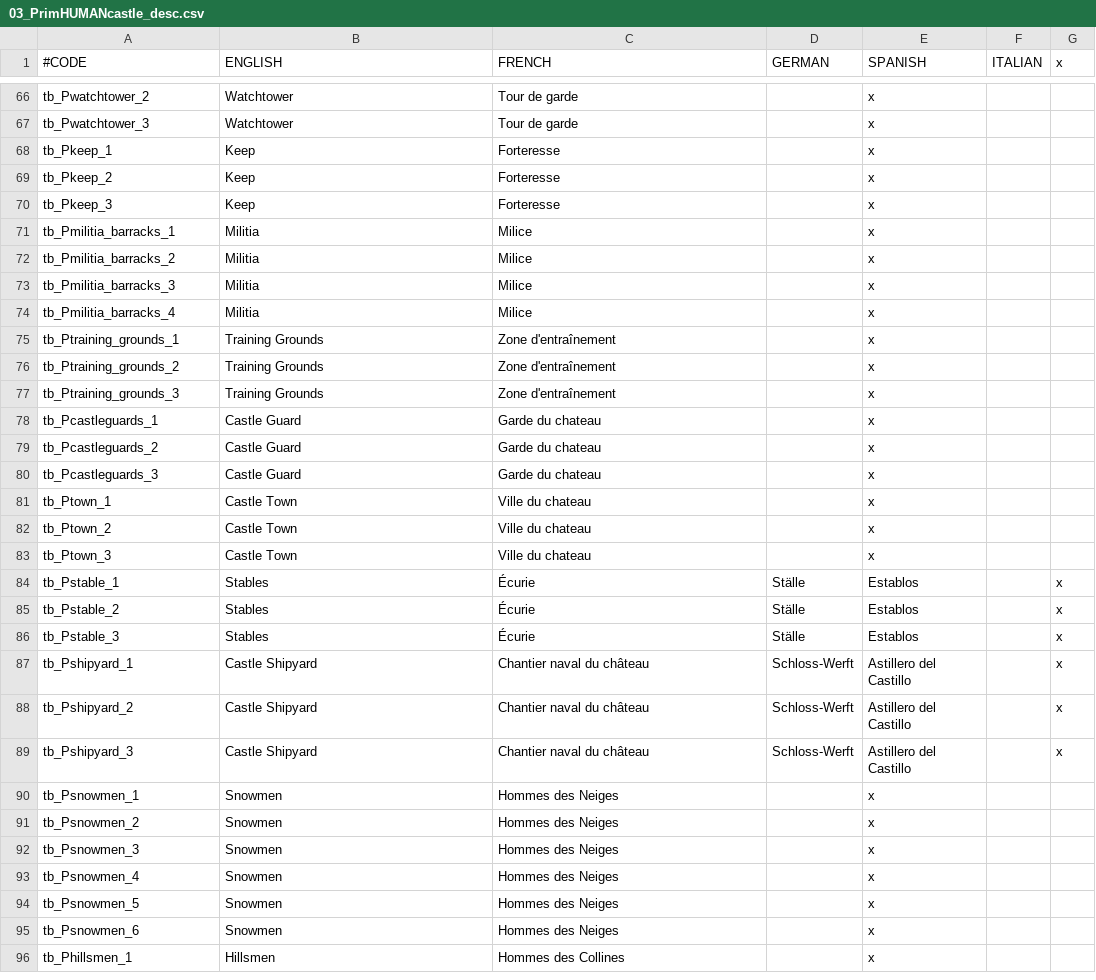
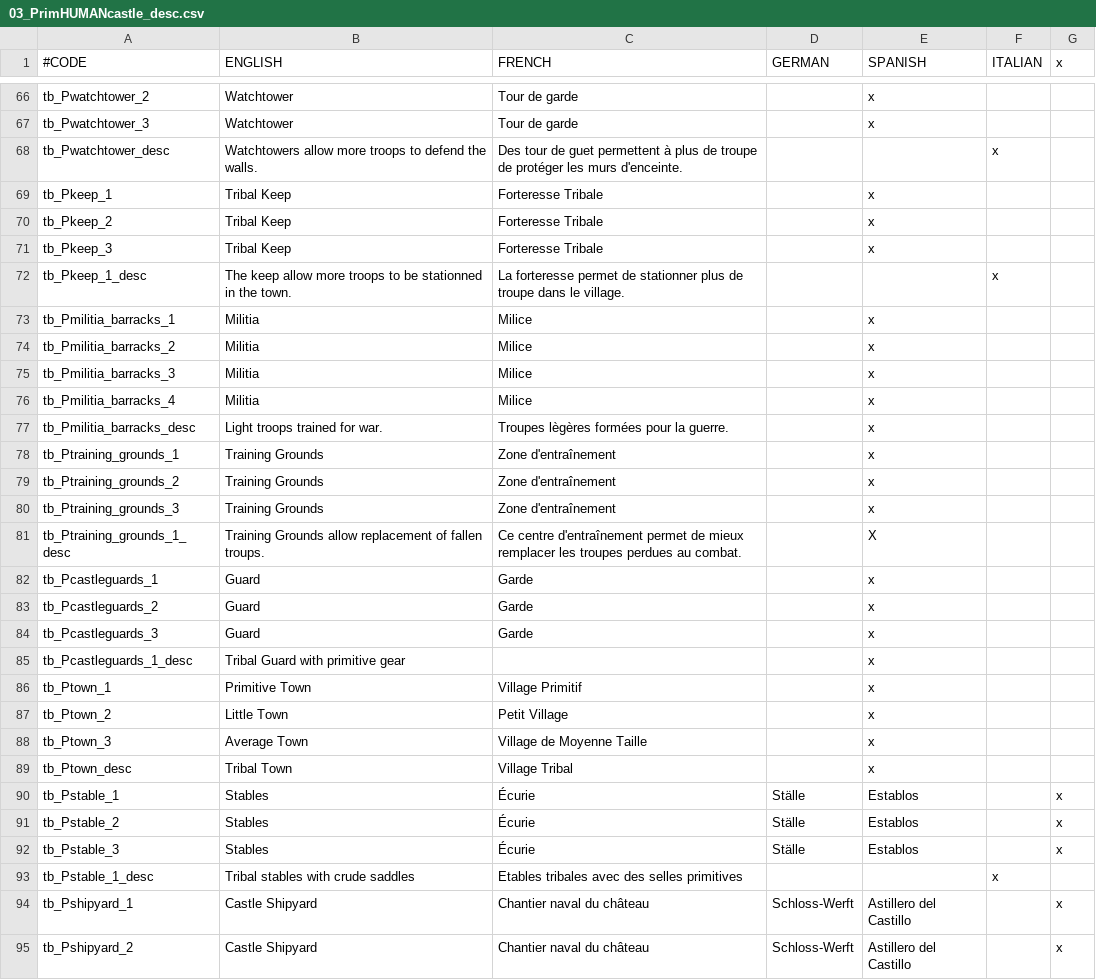
Before and after one commit to Rigmored/MEPCK2, a CSV file: MiddleEarthProject Beta/localisation/03_PrimHUMANcastle_desc.csv, drawn as a sheet; only a part is shown, gaps mark what is left out; the shorter side is filled out with more unchanged rows.

```diff
--- a/MiddleEarthProject Beta/localisation/03_PrimHUMANcastle_desc.csv
+++ b/MiddleEarthProject Beta/localisation/03_PrimHUMANcastle_desc.csv
@@ -67,5 +67,7 @@ tb_Pwatchtower_2;Watchtower;Tour de garde;;x
 tb_Pwatchtower_3;Watchtower;Tour de garde;;x
-tb_Pkeep_1;Keep;Forteresse;;x
-tb_Pkeep_2;Keep;Forteresse;;x
-tb_Pkeep_3;Keep;Forteresse;;x
+tb_Pwatchtower_desc;Watchtowers allow more troops to defend the walls.;Des tour de guet permettent à plus de troupe de protéger les murs d'enceinte.;;;x
+tb_Pkeep_1;Tribal Keep;Forteresse Tribale;;x
+tb_Pkeep_2;Tribal Keep;Forteresse Tribale;;x
+tb_Pkeep_3;Tribal Keep;Forteresse Tribale;;x
+tb_Pkeep_1_desc;The keep allow more troops to be stationned in the town.;La forteresse permet de stationner plus de troupe dans le village.;;;x
 tb_Pmilitia_barracks_1;Militia;Milice;;x
@@ -74,2 +76,3 @@ tb_Pmilitia_barracks_3;Militia;Milice;;x
 tb_Pmilitia_barracks_4;Militia;Milice;;x
+tb_Pmilitia_barracks_desc;Light troops trained for war.;Troupes lègères formées pour la guerre.;;x
 tb_Ptraining_grounds_1;Training Grounds;Zone d'entraînement;;x
@@ -77,8 +80,11 @@ tb_Ptraining_grounds_2;Training Grounds;Zone d'entraînement;;x
 tb_Ptraining_grounds_3;Training Grounds;Zone d'entraînement;;x
-tb_Pcastleguards_1;Castle Guard;Garde du chateau;;x
-tb_Pcastleguards_2;Castle Guard;Garde du chateau;;x
-tb_Pcastleguards_3;Castle Guard;Garde du chateau;;x
-tb_Ptown_1;Castle Town;Ville du chateau;;x
-tb_Ptown_2;Castle Town;Ville du chateau;;x
-tb_Ptown_3;Castle Town;Ville du chateau;;x
+tb_Ptraining_grounds_1_desc;Training Grounds allow replacement of fallen troups.;Ce centre d'entraînement permet de mieux remplacer les troupes perdues au combat.;;X
+tb_Pcastleguards_1;Guard;Garde;;x
+tb_Pcastleguards_2;Guard;Garde;;x
+tb_Pcastleguards_3;Guard;Garde;;x
+tb_Pcastleguards_1_desc;Tribal Guard with primitive gear;;;x
+tb_Ptown_1;Primitive Town;Village Primitif;;x
+tb_Ptown_2;Little Town;Petit Village;;x
+tb_Ptown_3;Average Town;Village de Moyenne Taille;;x
+tb_Ptown_desc;Tribal Town;Village Tribal;;x
 tb_Pstable_1;Stables;Écurie;Ställe;Establos;;x
@@ -86,2 +92,3 @@ tb_Pstable_2;Stables;Écurie;Ställe;Establos;;x
 tb_Pstable_3;Stables;Écurie;Ställe;Establos;;x
+tb_Pstable_1_desc;Tribal stables with crude saddles;Etables tribales avec des selles primitives;;;x
 tb_Pshipyard_1;Castle Shipyard;Chantier naval du château;Schloss-Werft;Astillero del Castillo;;x
```
Also changed, not shown: MiddleEarthProject Beta/localisation/00_ main_buildings.csv, 8 other files.
